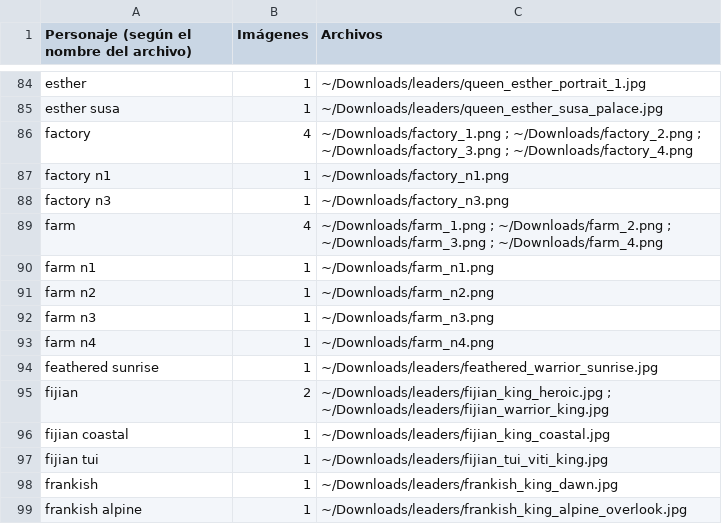
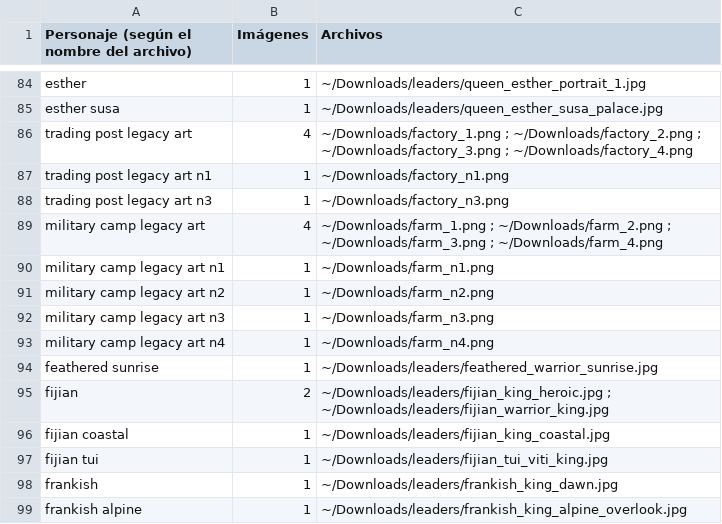
Before and after one commit to worldofunreal/shadows-of-war, a CSV file: docs/art/material-sin-asignar.csv, drawn as a sheet; only a part is shown, gaps mark what is left out.

Commit message:
feat(site,electron): refine building guide and PTR boot

```diff
--- a/docs/art/material-sin-asignar.csv
+++ b/docs/art/material-sin-asignar.csv
@@ -85,10 +85,10 @@ esther,1,~/Downloads/leaders/queen_esther_portrait_1.jpg
 esther susa,1,~/Downloads/leaders/queen_esther_susa_palace.jpg
-factory,4,~/Downloads/factory_1.png ; ~/Downloads/factory_2.png ; ~/Downloads/factory_3.png ; ~/Downloads/factory_4.png
-factory n1,1,~/Downloads/factory_n1.png
-factory n3,1,~/Downloads/factory_n3.png
-farm,4,~/Downloads/farm_1.png ; ~/Downloads/farm_2.png ; ~/Downloads/farm_3.png ; ~/Downloads/farm_4.png
-farm n1,1,~/Downloads/farm_n1.png
-farm n2,1,~/Downloads/farm_n2.png
-farm n3,1,~/Downloads/farm_n3.png
-farm n4,1,~/Downloads/farm_n4.png
+trading post legacy art,4,~/Downloads/factory_1.png ; ~/Downloads/factory_2.png ; ~/Downloads/factory_3.png ; ~/Downloads/factory_4.png
+trading post legacy art n1,1,~/Downloads/factory_n1.png
+trading post legacy art n3,1,~/Downloads/factory_n3.png
+military camp legacy art,4,~/Downloads/farm_1.png ; ~/Downloads/farm_2.png ; ~/Downloads/farm_3.png ; ~/Downloads/farm_4.png
+military camp legacy art n1,1,~/Downloads/farm_n1.png
+military camp legacy art n2,1,~/Downloads/farm_n2.png
+military camp legacy art n3,1,~/Downloads/farm_n3.png
+military camp legacy art n4,1,~/Downloads/farm_n4.png
 feathered sunrise,1,~/Downloads/leaders/feathered_warrior_sunrise.jpg
```
